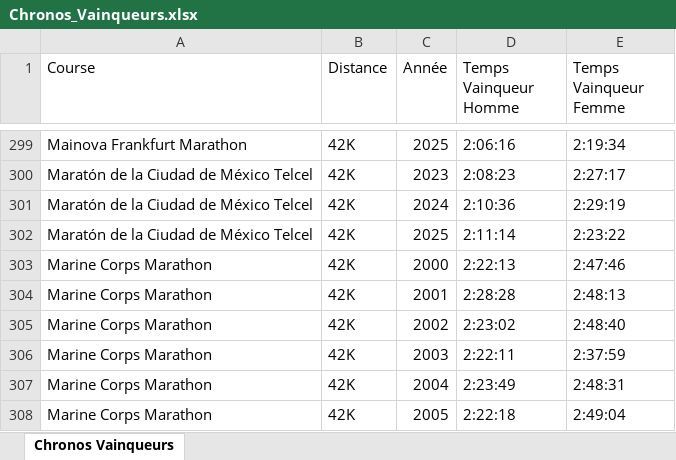
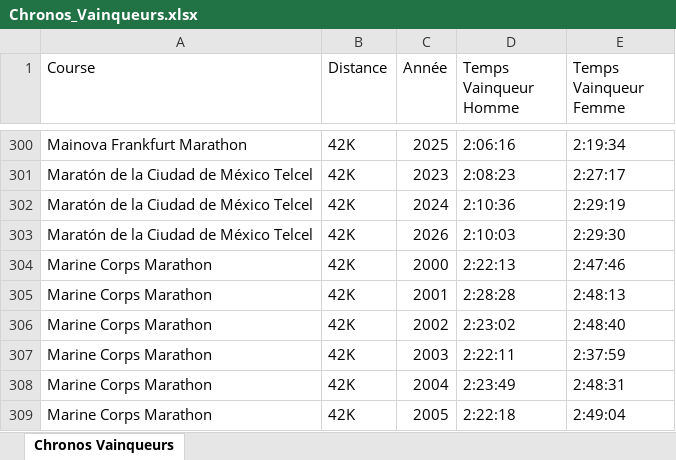
Before and after one commit to mathbrn/datapace-dashboard, an Excel workbook: Chronos_Vainqueurs.xlsx, sheet Chronos Vainqueurs, drawn as a sheet; only a part is shown, gaps mark what is left out; values as stored, in another font and other column widths than the file's, no cell formats; addresses are those after the commit; the diff covers the shown part only; the diff names each change by its address in the sheet, - before the commit and + after, or states it on an @@ line.

```diff
--- a/Chronos_Vainqueurs.xlsx (sheet Chronos Vainqueurs)
+++ b/Chronos_Vainqueurs.xlsx (sheet Chronos Vainqueurs)
-C303 (Année): 2025
+C303 (Année): 2026
-D303 (Temps Vainqueur Homme): 2:11:14
+D303 (Temps Vainqueur Homme): 2:10:03
-E303 (Temps Vainqueur Femme): 2:23:22
+E303 (Temps Vainqueur Femme): 2:29:30
```
Also changed, not shown: 6 added rows elsewhere in this sheet, cell formats, 3 other files.
